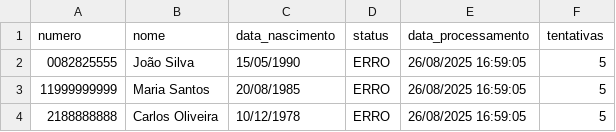
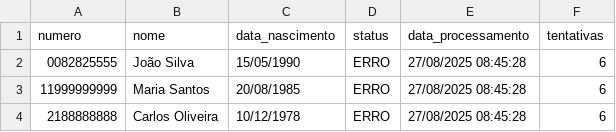
Before and after one commit to Rafakka/ADAC, a CSV file: contatos/contatos.csv, drawn as a sheet.

```diff
--- a/contatos/contatos.csv
+++ b/contatos/contatos.csv
@@ -1,4 +1,4 @@
 numero,nome,data_nascimento,status,data_processamento,tentativas
-0082825555,João Silva,15/05/1990,ERRO,26/08/2025 16:59:05,5
-11999999999,Maria Santos,20/08/1985,ERRO,26/08/2025 16:59:05,5
-2188888888,Carlos Oliveira,10/12/1978,ERRO,26/08/2025 16:59:05,5
+0082825555,João Silva,15/05/1990,ERRO,27/08/2025 08:45:28,6
+11999999999,Maria Santos,20/08/1985,ERRO,27/08/2025 08:45:28,6
+2188888888,Carlos Oliveira,10/12/1978,ERRO,27/08/2025 08:45:28,6
```
Also changed, not shown: 2 other files.
